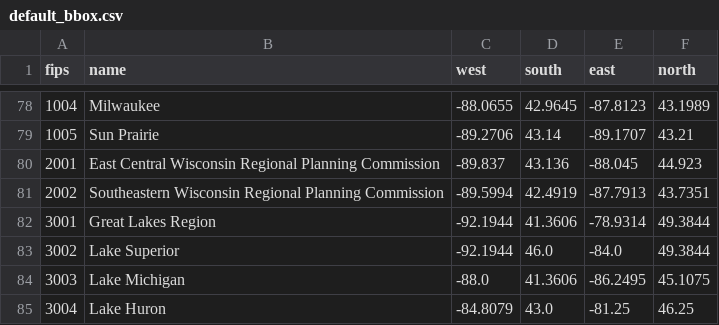
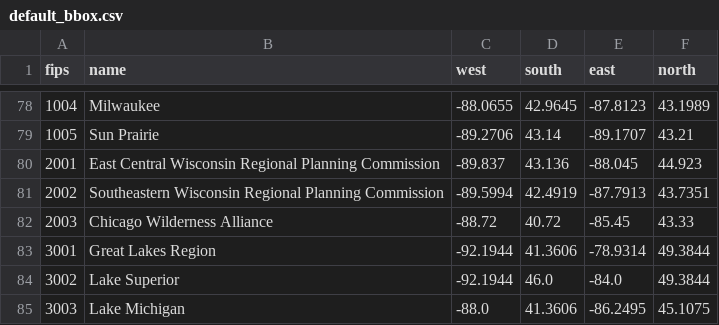
Before and after one commit to UWM-Libraries/GeoDiscovery, a CSV file: lib/opendataharvest/src/opendataharvest/data/default_bbox.csv, drawn as a sheet; only a part is shown, gaps mark what is left out; the shorter side is filled out with more unchanged rows; the diff names each change by its address in the sheet, - before the commit and + after, or states it on an @@ line.

Commit message:
update opendataharvest configs

```diff
--- a/lib/opendataharvest/src/opendataharvest/data/default_bbox.csv
+++ b/lib/opendataharvest/src/opendataharvest/data/default_bbox.csv
+row 82: 2003 | Chicago Wilderness Alliance | -88.72 | 40.72 | -85.45 | 43.33
```
Also changed, not shown: 1 other file.
